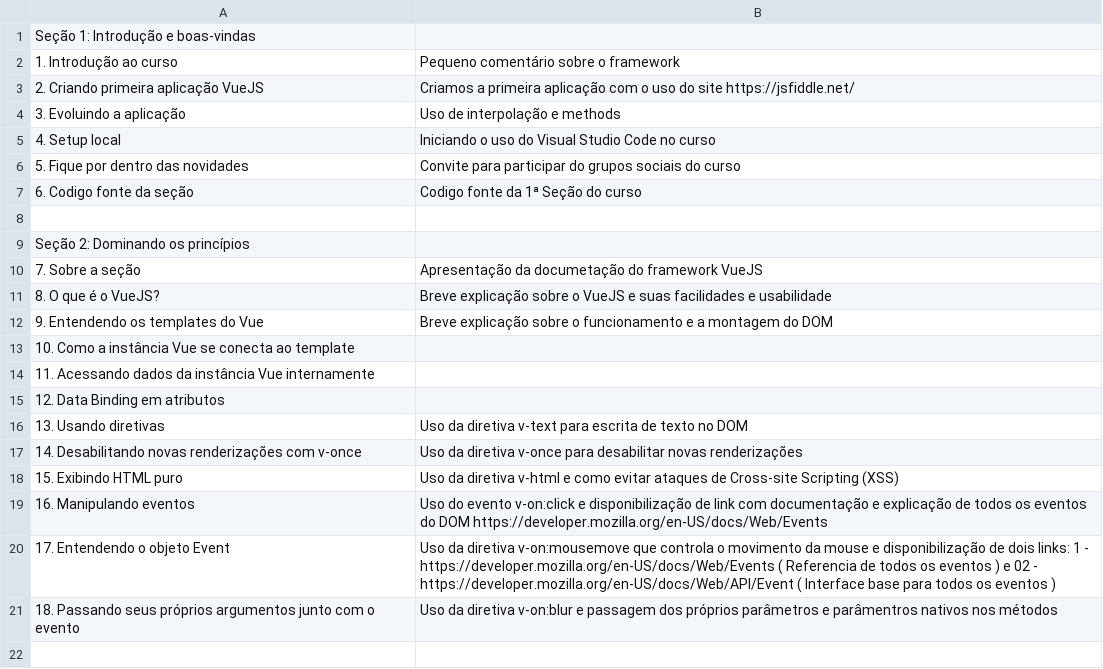
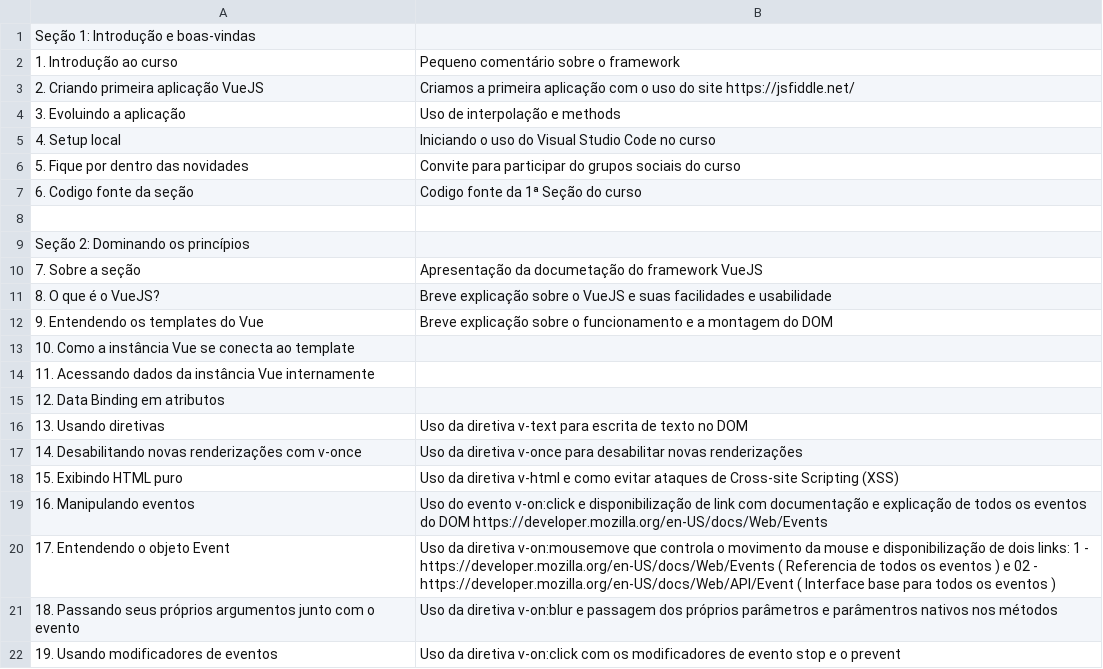
Before and after one commit to gitdojesse/udemy-vue, a CSV file: Planilha de andamento do curso.csv, drawn as a sheet.

Commit message:
19. Usando modificadores de eventos

```diff
--- a/Planilha de andamento do curso.csv
+++ b/Planilha de andamento do curso.csv
@@ -21 +21,2 @@ Seção 2: Dominando os princípios;
 18. Passando seus próprios argumentos junto com o evento;Uso da diretiva v-on:blur e passagem dos próprios parâmetros e parâmentros nativos nos métodos
+19. Usando modificadores de eventos;Uso da diretiva v-on:click com os modificadores de evento stop e o prevent
```
Also changed, not shown: Links.csv, 1 other file.
